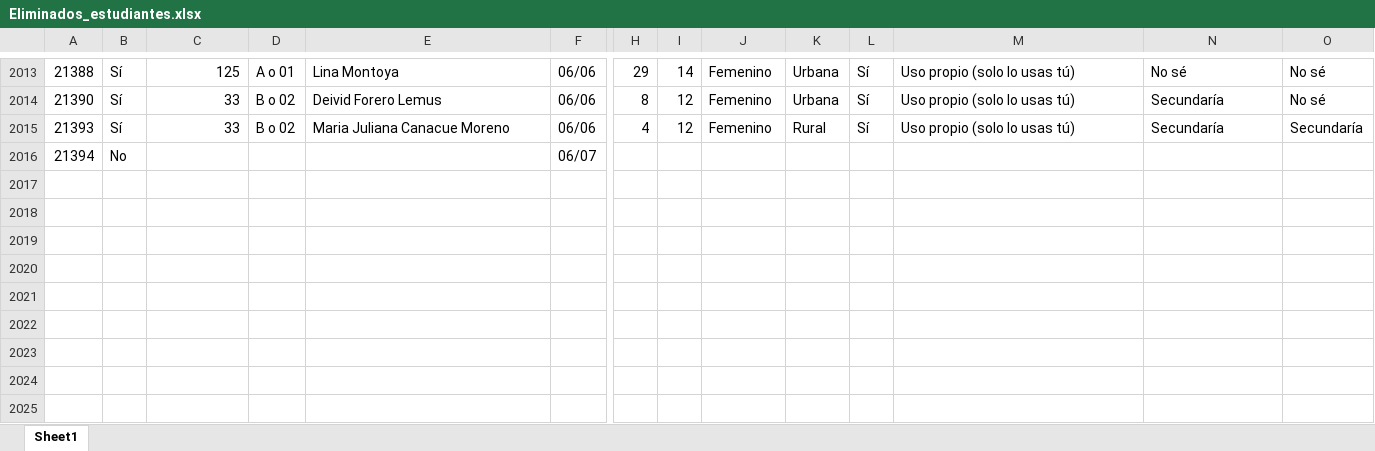
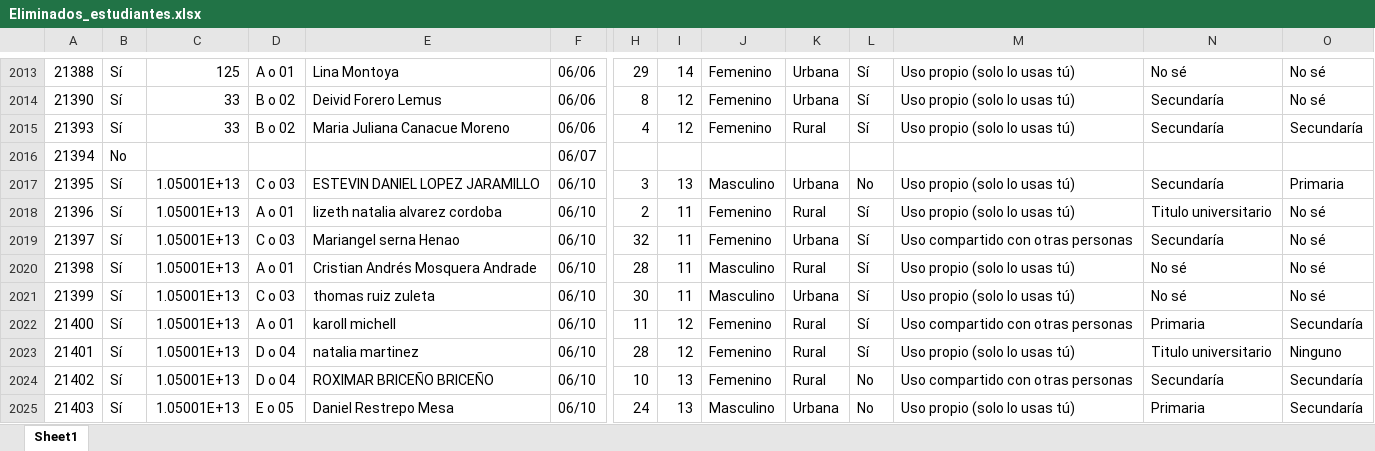
Before and after one commit to Grupo-Informatica-Educativa/CFK2022, an Excel workbook: utils/cleaners/bot/eliminados/Eliminados_estudiantes.xlsx, sheet Sheet1, drawn as a sheet; only a part is shown, gaps mark what is left out; values as stored, in another font and other column widths than the file's, no borders; rows hold the shown columns only; the diff names each change by its address in the sheet, - before the commit and + after, or states it on an @@ line.

```diff
--- a/utils/cleaners/bot/eliminados/Eliminados_estudiantes.xlsx (sheet Sheet1)
+++ b/utils/cleaners/bot/eliminados/Eliminados_estudiantes.xlsx (sheet Sheet1)
+row 2017: 21395 | Sí | 1.05001E+13 | C o 03 | ESTEVIN DANIEL LOPEZ JARAMILLO | 06/10 | 3 | 13 | Masculino | Urbana | No | Uso propio (solo lo usas tú) | Secundaría | Primaria
+row 2018: 21396 | Sí | 1.05001E+13 | A o 01 | lizeth natalia alvarez cordoba | 06/10 | 2 | 11 | Femenino | Rural | Sí | Uso propio (solo lo usas tú) | Titulo universitario | No sé
+row 2019: 21397 | Sí | 1.05001E+13 | C o 03 | Mariangel serna Henao | 06/10 | 32 | 11 | Femenino | Urbana | Sí | Uso compartido con otras personas | Secundaría | No sé
+row 2020: 21398 | Sí | 1.05001E+13 | A o 01 | Cristian Andrés Mosquera Andrade | 06/10 | 28 | 11 | Masculino | Rural | Sí | Uso propio (solo lo usas tú) | No sé | No sé
+row 2021: 21399 | Sí | 1.05001E+13 | C o 03 | thomas ruiz zuleta | 06/10 | 30 | 11 | Masculino | Urbana | Sí | Uso propio (solo lo usas tú) | No sé | No sé
+row 2022: 21400 | Sí | 1.05001E+13 | A o 01 | karoll michell | 06/10 | 11 | 12 | Femenino | Rural | Sí | Uso compartido con otras personas | Primaria | Secundaría
+row 2023: 21401 | Sí | 1.05001E+13 | D o 04 | natalia martinez | 06/10 | 28 | 12 | Femenino | Rural | Sí | Uso propio (solo lo usas tú) | Titulo universitario | Ninguno
+row 2024: 21402 | Sí | 1.05001E+13 | D o 04 | ROXIMAR BRICEÑO BRICEÑO | 06/10 | 10 | 13 | Femenino | Rural | No | Uso compartido con otras personas | Secundaría | Secundaría
+row 2025: 21403 | Sí | 1.05001E+13 | E o 05 | Daniel Restrepo Mesa | 06/10 | 24 | 13 | Masculino | Urbana | No | Uso propio (solo lo usas tú) | Primaria | Secundaría
```
Also changed, not shown: utils/cleaners/bot/eliminados/Eliminados_directivos.xlsx, utils/cleaners/bot/eliminados/Eliminados_docentes.xlsx, 5 other files.
